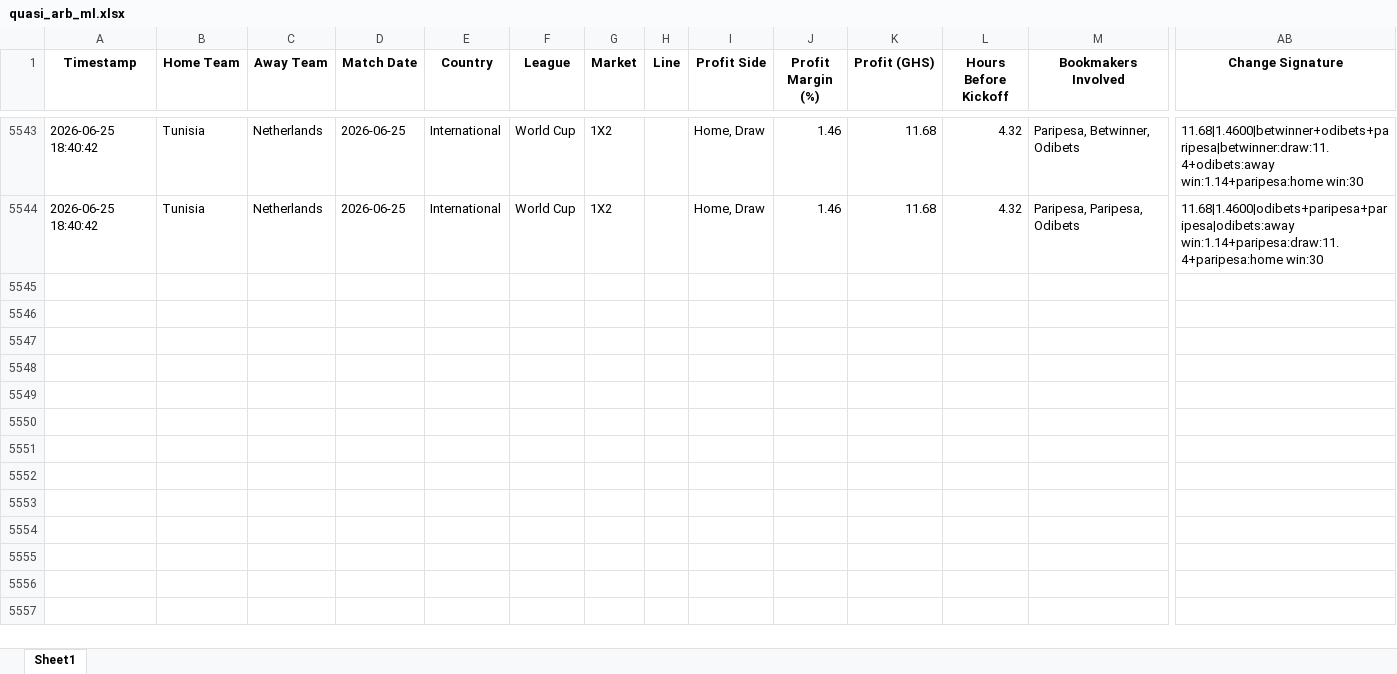
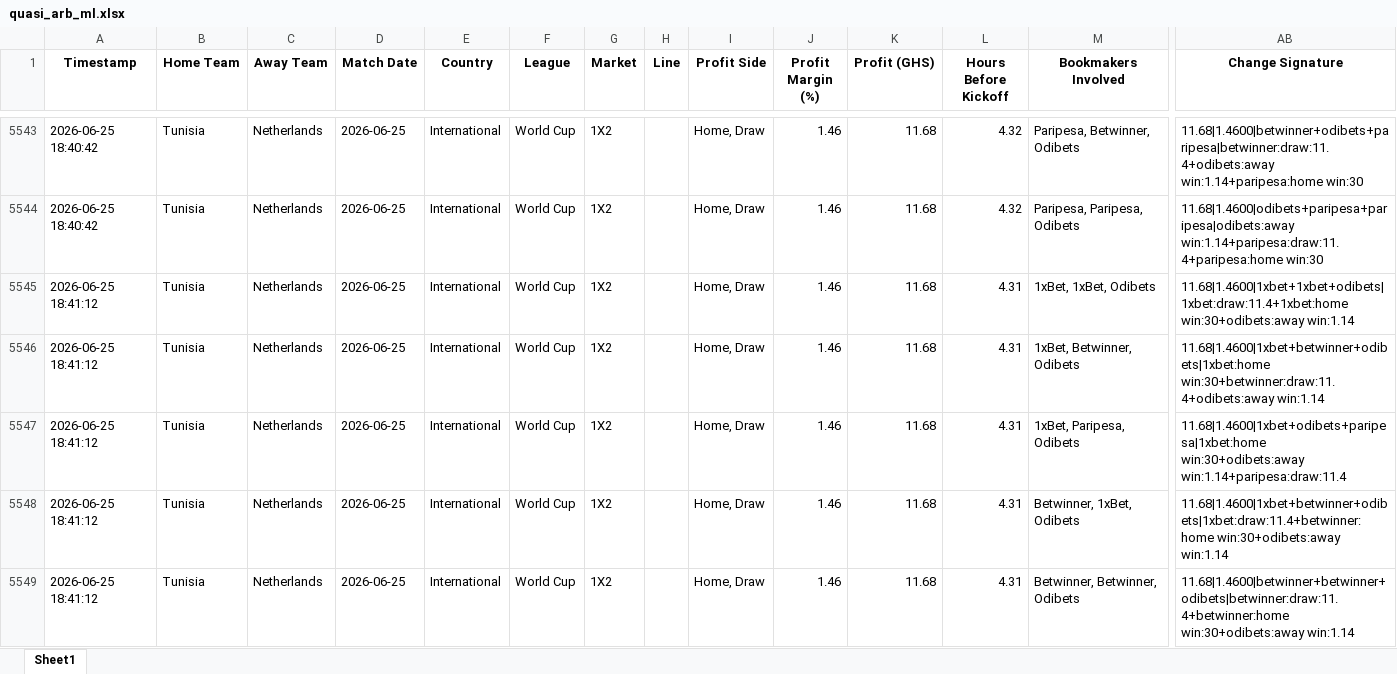
Before and after one commit to ErasmusDuah/ghanaian-odds-market-inefficiency-analysis-system, an Excel workbook: football/data/quasi_arb_ml.xlsx, sheet Sheet1, drawn as a sheet; only a part is shown, gaps mark what is left out; values as stored, in another font and other column widths than the file's, no borders; rows hold the shown columns only; the diff covers the shown part only; the diff names each change by its address in the sheet, - before the commit and + after, or states it on an @@ line.

Commit message:
Auto-update intensive arbitrage results (Scan #4)

```diff
--- a/football/data/quasi_arb_ml.xlsx (sheet Sheet1)
+++ b/football/data/quasi_arb_ml.xlsx (sheet Sheet1)
+row 5545: 2026-06-25 18:41:12 | Tunisia | Netherlands | 2026-06-25 | International | World Cup | 1X2 |  | Home, Draw | 1.46 | 11.68 | 4.31 | 1xBet, 1xBet, Odibets | 11.68|1.4600|1xbet+1xbet+odibets|1xbet:draw:11.4+1xbet:home win:30+odibets:away win:1.14
+row 5546: 2026-06-25 18:41:12 | Tunisia | Netherlands | 2026-06-25 | International | World Cup | 1X2 |  | Home, Draw | 1.46 | 11.68 | 4.31 | 1xBet, Betwinner, Odibets | 11.68|1.4600|1xbet+betwinner+odibets|1xbet:home win:30+betwinner:draw:11.4+odibets:away win:1.14
+row 5547: 2026-06-25 18:41:12 | Tunisia | Netherlands | 2026-06-25 | International | World Cup | 1X2 |  | Home, Draw | 1.46 | 11.68 | 4.31 | 1xBet, Paripesa, Odibets | 11.68|1.4600|1xbet+odibets+paripesa|1xbet:home win:30+odibets:away win:1.14+paripesa:draw:11.4
+row 5548: 2026-06-25 18:41:12 | Tunisia | Netherlands | 2026-06-25 | International | World Cup | 1X2 |  | Home, Draw | 1.46 | 11.68 | 4.31 | Betwinner, 1xBet, Odibets | 11.68|1.4600|1xbet+betwinner+odibets|1xbet:draw:11.4+betwinner:home win:30+odibets:away win:1.14
+row 5549: 2026-06-25 18:41:12 | Tunisia | Netherlands | 2026-06-25 | International | World Cup | 1X2 |  | Home, Draw | 1.46 | 11.68 | 4.31 | Betwinner, Betwinner, Odibets | 11.68|1.4600|betwinner+betwinner+odibets|betwinner:draw:11.4+betwinner:home win:30+odibets:away win:1.14
```
Also changed, not shown: 41 added rows elsewhere in this sheet, 1 other file.
